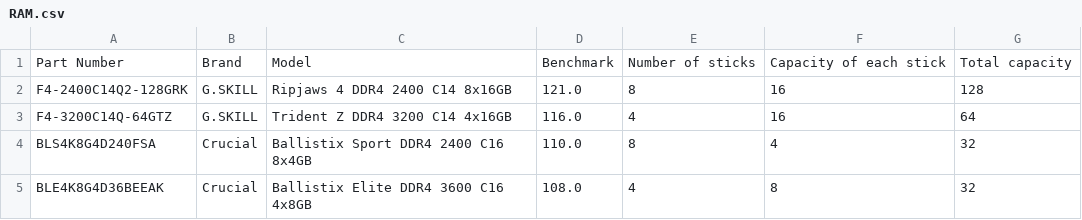
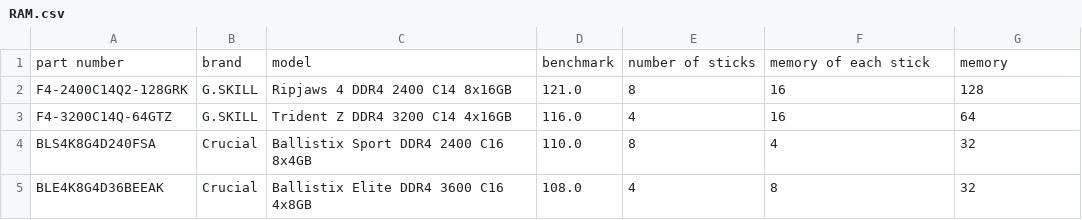
Before and after one commit to killianvervelle/Cybercraft, a CSV file: CyberCraft/svc/data/clean/UserBenchmarks/RAM.csv, drawn as a sheet; only a part is shown.

Commit message:
Updated UserBenchmarks preprocessing, updated files

```diff
--- a/CyberCraft/svc/data/clean/UserBenchmarks/RAM.csv
+++ b/CyberCraft/svc/data/clean/UserBenchmarks/RAM.csv
@@ -1,2 +1,2 @@
-Part Number,Brand,Model,Benchmark,Number of sticks,Capacity of each stick,Total capacity
+part number,brand,model,benchmark,number of sticks,memory of each stick,memory
 F4-2400C14Q2-128GRK,G.SKILL,Ripjaws 4 DDR4 2400 C14 8x16GB,121.0,8,16,128
```
Also changed, not shown: CyberCraft/svc/data/clean/UserBenchmarks/GPU.csv, 4 other files.
